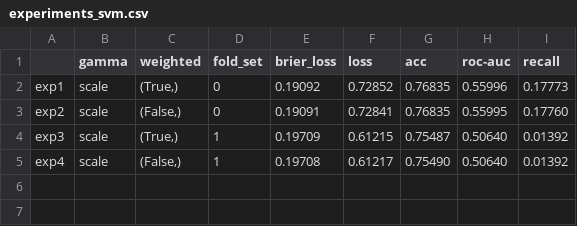
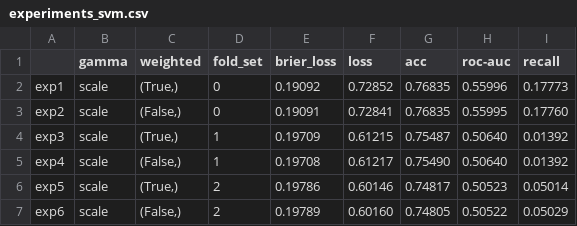
Before and after one commit to AlessiaRuggeri30/epileptic-seizure-prediction, a CSV file: classic_ml/svm/experiments_svm.csv, drawn as a sheet; the diff names each change by its address in the sheet, - before the commit and + after, or states it on an @@ line.

```diff
--- a/classic_ml/svm/experiments_svm.csv
+++ b/classic_ml/svm/experiments_svm.csv
+row 6: exp5 | scale | (True,) | 2 | 0.19786 | 0.60146 | 0.74817 | 0.50523 | 0.05014
+row 7: exp6 | scale | (False,) | 2 | 0.19789 | 0.60160 | 0.74805 | 0.50522 | 0.05029
```
Also changed, not shown: 7 other files.
